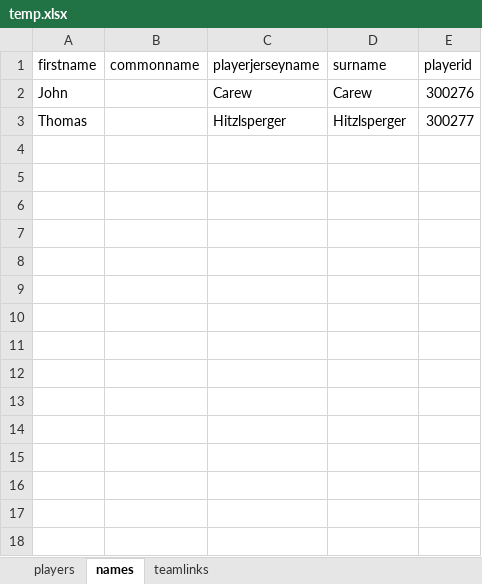
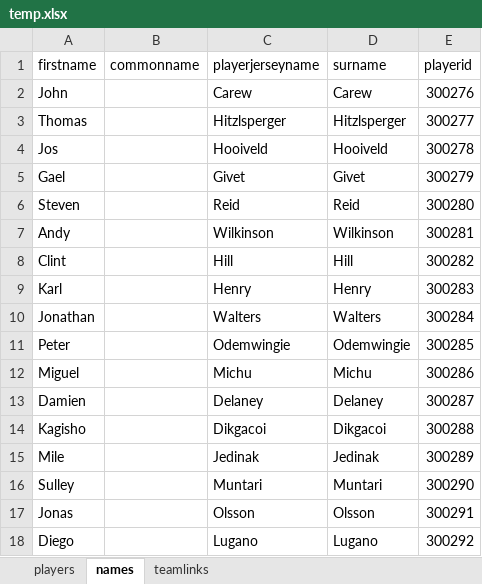
Before and after one commit to miodragjovanovic/testgit, an Excel workbook: temp.xlsx, sheet names, drawn as a sheet; values as stored, in another font and other column widths than the file's, no borders; the diff names each change by its address in the sheet, - before the commit and + after, or states it on an @@ line.

```diff
--- a/temp.xlsx (sheet names)
+++ b/temp.xlsx (sheet names)
+row 4: Jos |  | Hooiveld | Hooiveld | 300278
+row 5: Gael |  | Givet | Givet | 300279
+row 6: Steven |  | Reid | Reid | 300280
+row 7: Andy |  | Wilkinson | Wilkinson | 300281
+row 8: Clint |  | Hill | Hill | 300282
+row 9: Karl |  | Henry | Henry | 300283
+row 10: Jonathan |  | Walters | Walters | 300284
+row 11: Peter |  | Odemwingie | Odemwingie | 300285
+row 12: Miguel |  | Michu | Michu | 300286
+row 13: Damien |  | Delaney | Delaney | 300287
+row 14: Kagisho |  | Dikgacoi | Dikgacoi | 300288
+row 15: Mile |  | Jedinak | Jedinak | 300289
+row 16: Sulley |  | Muntari | Muntari | 300290
+row 17: Jonas |  | Olsson | Olsson | 300291
+row 18: Diego |  | Lugano | Lugano | 300292
```
Also changed, not shown: sheet players, sheet teamlinks.
